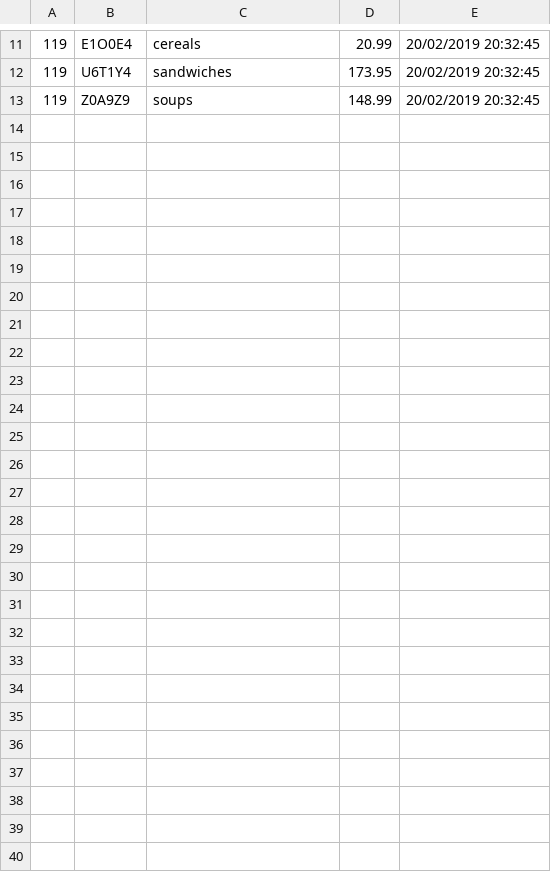
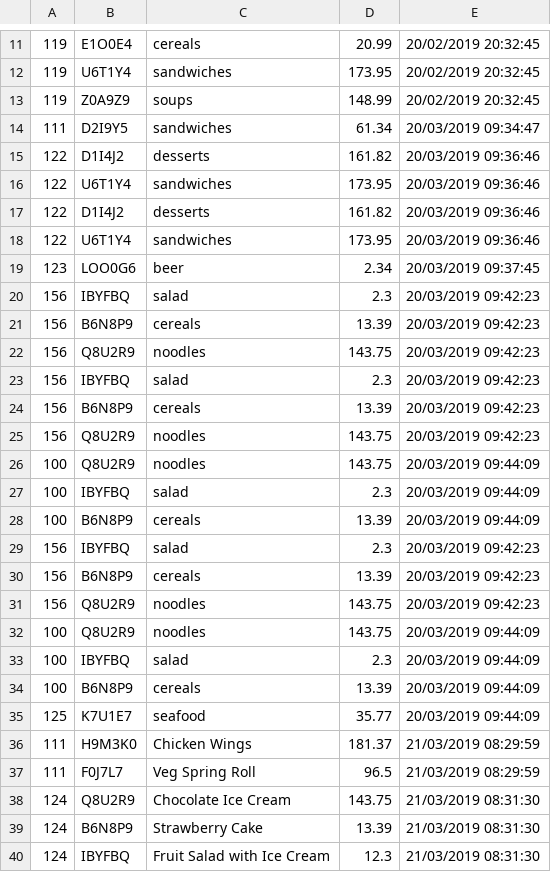
Before and after one commit to psa95/CoffeeShop2, a CSV file: src/main/resources/orderList.csv, drawn as a sheet; only a part is shown, gaps mark what is left out.

```diff
--- a/src/main/resources/orderList.csv
+++ b/src/main/resources/orderList.csv
@@ -13 +13,28 @@
 119,Z0A9Z9,soups,148.99,20/02/2019 20:32:45
+111,D2I9Y5,sandwiches,61.34,20/03/2019 09:34:47
+122,D1I4J2,desserts,161.82,20/03/2019 09:36:46
+122,U6T1Y4,sandwiches,173.95,20/03/2019 09:36:46
+122,D1I4J2,desserts,161.82,20/03/2019 09:36:46
+122,U6T1Y4,sandwiches,173.95,20/03/2019 09:36:46
+123,LOO0G6,beer,2.34,20/03/2019 09:37:45
+156,IBYFBQ,salad,2.3,20/03/2019 09:42:23
+156,B6N8P9,cereals,13.39,20/03/2019 09:42:23
+156,Q8U2R9,noodles,143.75,20/03/2019 09:42:23
+156,IBYFBQ,salad,2.3,20/03/2019 09:42:23
+156,B6N8P9,cereals,13.39,20/03/2019 09:42:23
+156,Q8U2R9,noodles,143.75,20/03/2019 09:42:23
+100,Q8U2R9,noodles,143.75,20/03/2019 09:44:09
+100,IBYFBQ,salad,2.3,20/03/2019 09:44:09
+100,B6N8P9,cereals,13.39,20/03/2019 09:44:09
+156,IBYFBQ,salad,2.3,20/03/2019 09:42:23
+156,B6N8P9,cereals,13.39,20/03/2019 09:42:23
+156,Q8U2R9,noodles,143.75,20/03/2019 09:42:23
+100,Q8U2R9,noodles,143.75,20/03/2019 09:44:09
+100,IBYFBQ,salad,2.3,20/03/2019 09:44:09
+100,B6N8P9,cereals,13.39,20/03/2019 09:44:09
+125,K7U1E7,seafood,35.77,20/03/2019 09:44:09
+111,H9M3K0,Chicken Wings,181.37,21/03/2019 08:29:59
+111,F0J7L7,Veg Spring Roll,96.5,21/03/2019 08:29:59
+124,Q8U2R9,Chocolate Ice Cream,143.75,21/03/2019 08:31:30
+124,B6N8P9,Strawberry Cake,13.39,21/03/2019 08:31:30
+124,IBYFBQ,Fruit Salad with Ice Cream,12.3,21/03/2019 08:31:30
```
Also changed, not shown: 37 other files.
